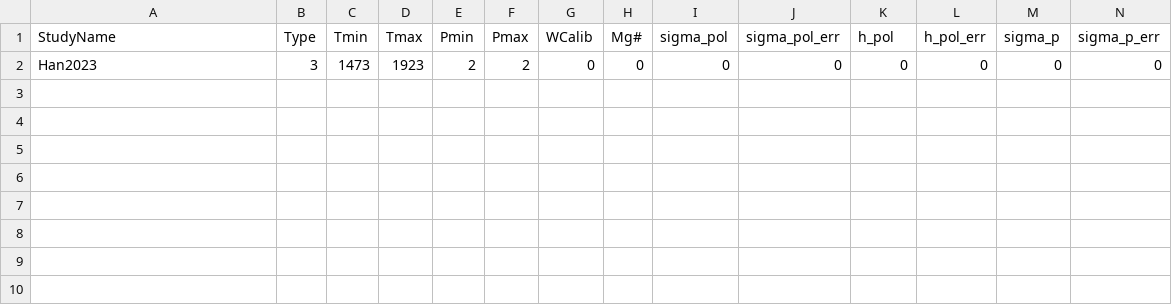
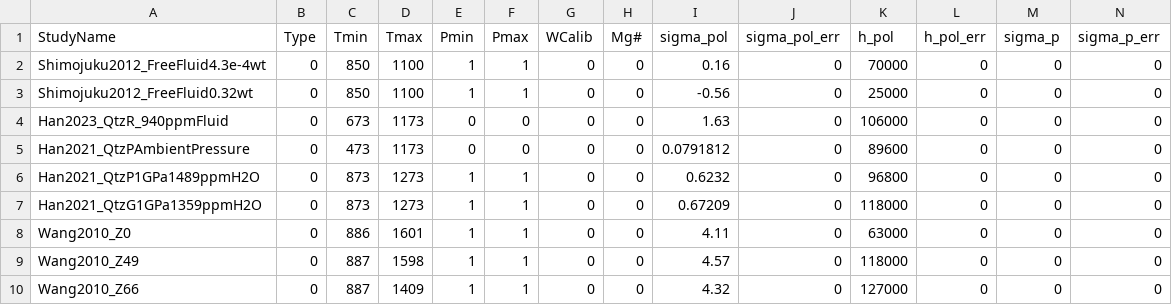
Before and after one commit to sinanozaydin/pide, a CSV file: cate_src/cond_models/minerals/quartz.csv, drawn as a sheet; only a part is shown; addresses are those after the commit; rows hold the shown columns only; the diff names each change by its address in the sheet, - before the commit and + after, or states it on an @@ line.

```diff
--- a/cate_src/cond_models/minerals/quartz.csv
+++ b/cate_src/cond_models/minerals/quartz.csv
+row 2: Shimojuku2012_FreeFluid4.3e-4wt | 0 | 850 | 1100 | 1 | 1 | 0 | 0 | 0.16 | 0 | 70000 | 0 | 0 | 0
+row 3: Shimojuku2012_FreeFluid0.32wt | 0 | 850 | 1100 | 1 | 1 | 0 | 0 | -0.56 | 0 | 25000 | 0 | 0 | 0
-A4 (StudyName): Han2023
+A4 (StudyName): Han2023_QtzR_940ppmFluid
-B4 (Type): 3
+B4 (Type): 0
-C4 (Tmin): 1473
+C4 (Tmin): 673
-D4 (Tmax): 1923
+D4 (Tmax): 1173
-E4 (Pmin): 2
+E4 (Pmin): 0
-F4 (Pmax): 2
+F4 (Pmax): 0
-I4 (sigma_pol): 0
+I4 (sigma_pol): 1.63
-K4 (h_pol): 0
+K4 (h_pol): 106000
+row 5: Han2021_QtzPAmbientPressure | 0 | 473 | 1173 | 0 | 0 | 0 | 0 | 0.0791812 | 0 | 89600 | 0 | 0 | 0
+row 6: Han2021_QtzP1GPa1489ppmH2O | 0 | 873 | 1273 | 1 | 1 | 0 | 0 | 0.6232 | 0 | 96800 | 0 | 0 | 0
+row 7: Han2021_QtzG1GPa1359ppmH2O | 0 | 873 | 1273 | 1 | 1 | 0 | 0 | 0.67209 | 0 | 118000 | 0 | 0 | 0
+row 8: Wang2010_Z0 | 0 | 886 | 1601 | 1 | 1 | 0 | 0 | 4.11 | 0 | 63000 | 0 | 0 | 0
+row 9: Wang2010_Z49 | 0 | 887 | 1598 | 1 | 1 | 0 | 0 | 4.57 | 0 | 118000 | 0 | 0 | 0
+row 10: Wang2010_Z66 | 0 | 887 | 1409 | 1 | 1 | 0 | 0 | 4.32 | 0 | 127000 | 0 | 0 | 0
```
Also changed, not shown: cate_src/cond_models/rocks/gabbro.csv, cate_src/cond_models/rocks/other_rock.csv, 4 other files.
